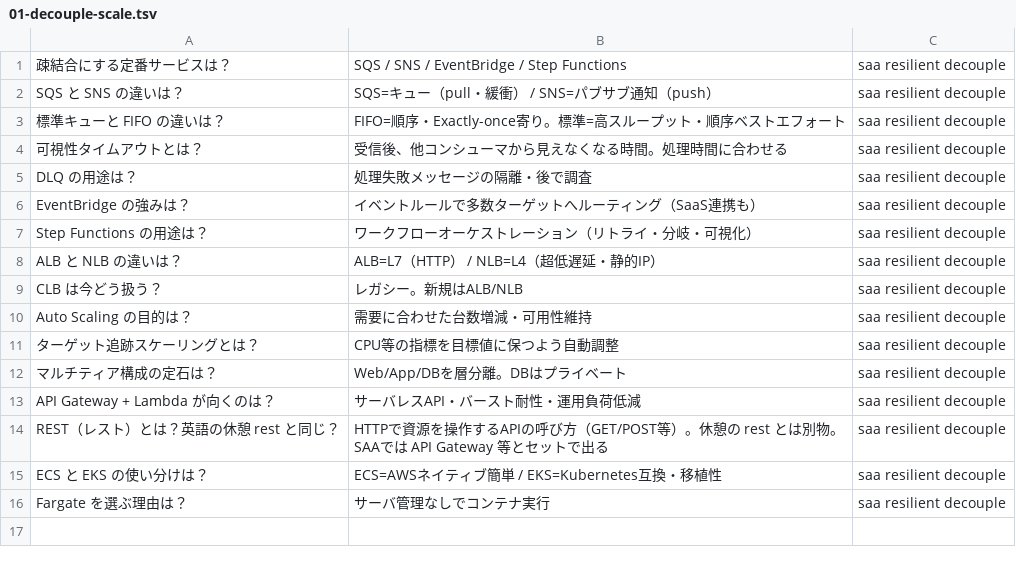
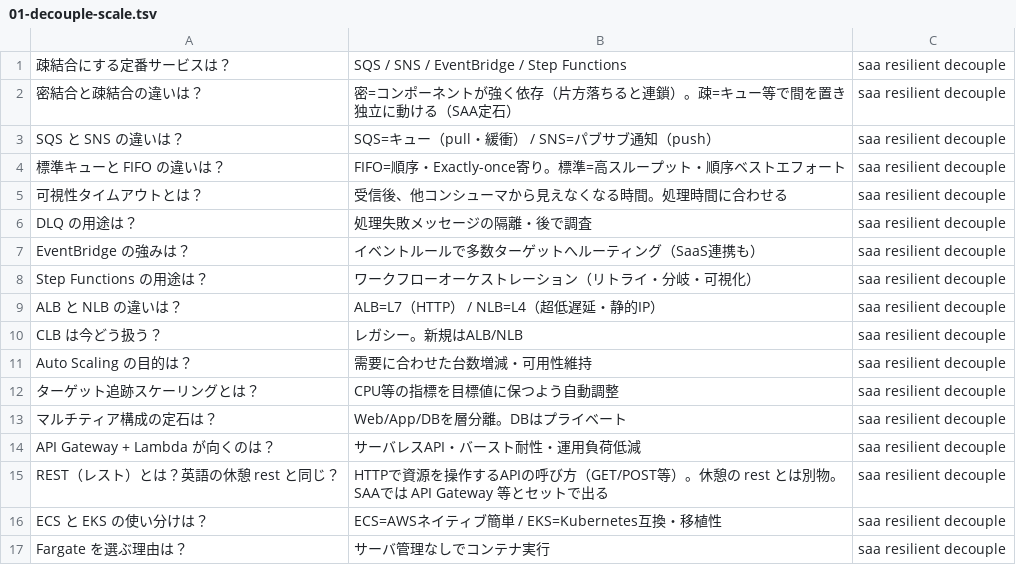
Before and after one commit to takoyaki-no-5/aws-cert-study, a TSV file: study/anki/saa/02-resilient/01-decouple-scale.tsv, drawn as a sheet.

```diff
--- a/study/anki/saa/02-resilient/01-decouple-scale.tsv
+++ b/study/anki/saa/02-resilient/01-decouple-scale.tsv
@@ -1,2 +1,3 @@
 疎結合にする定番サービスは？	SQS / SNS / EventBridge / Step Functions	saa resilient decouple
+密結合と疎結合の違いは？	密=コンポーネントが強く依存（片方落ちると連鎖）。疎=キュー等で間を置き独立に動ける（SAA定石）	saa resilient decouple
 SQS と SNS の違いは？	SQS=キュー（pull・緩衝） / SNS=パブサブ通知（push）	saa resilient decouple
```
